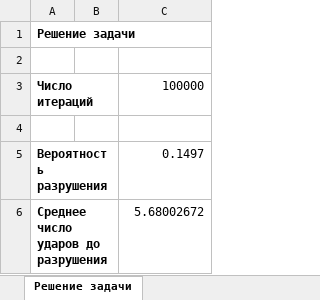
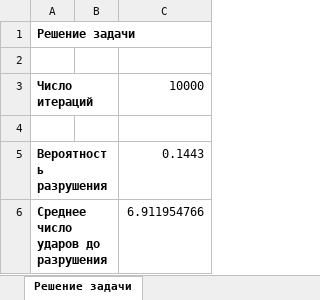
Before and after one commit to budnyjj/bsuir_bachelor, an Excel workbook: discipline/IMS/lab_2_3.xlsm, sheet Решение задачи, drawn as a sheet; values as stored, in another font and other column widths than the file's, no borders; the diff names each change by its address in the sheet, - before the commit and + after, or states it on an @@ line.

```diff
--- a/discipline/IMS/lab_2_3.xlsm (sheet Решение задачи)
+++ b/discipline/IMS/lab_2_3.xlsm (sheet Решение задачи)
-C3: 100000
+C3: 10000
-C5: 0.1497
+C5: 0.1443
-C6: 5.68002672
+C6: 6.911954766
```
Also changed, not shown: sheet Тест первого распределения, sheet Тест второго распределения, formulas that keep their value, charts or pictures.
